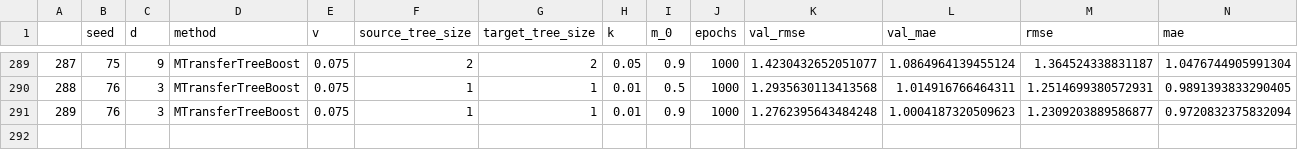
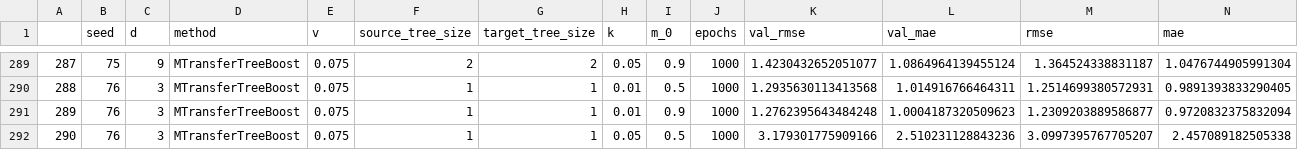
Before and after one commit to DageBjorne/transfertreeboost, a CSV file: friedman1_simul/results/200_slash_035.csv, drawn as a sheet; only a part is shown, gaps mark what is left out.

```diff
--- a/friedman1_simul/results/200_slash_035.csv
+++ b/friedman1_simul/results/200_slash_035.csv
@@ -291 +291,2 @@
 289,76,3,MTransferTreeBoost,0.075,1,1,0.01,0.9,1000,1.2762395643484248,1.0004187320509623,1.2309203889586877,0.9720832375832094
+290,76,3,MTransferTreeBoost,0.075,1,1,0.05,0.5,1000,3.179301775909166,2.510231128843236,3.0997395767705207,2.457089182505338
```
Also changed, not shown: friedman1_simul/results/200_t_035.csv, 6 other files.
